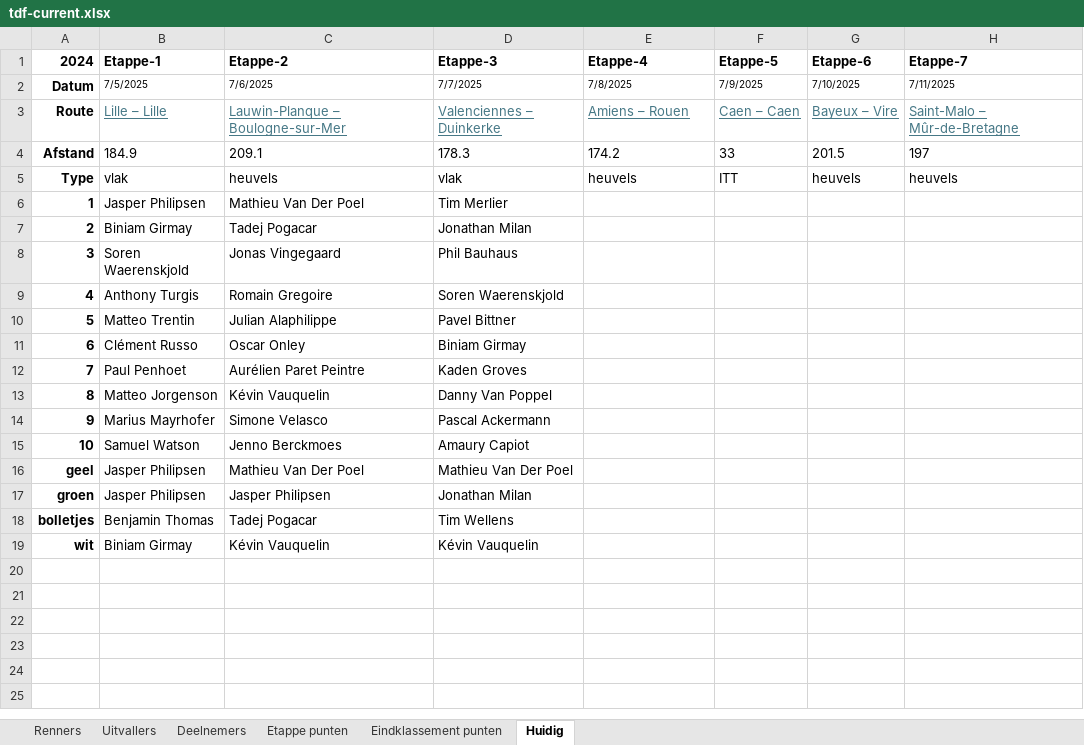
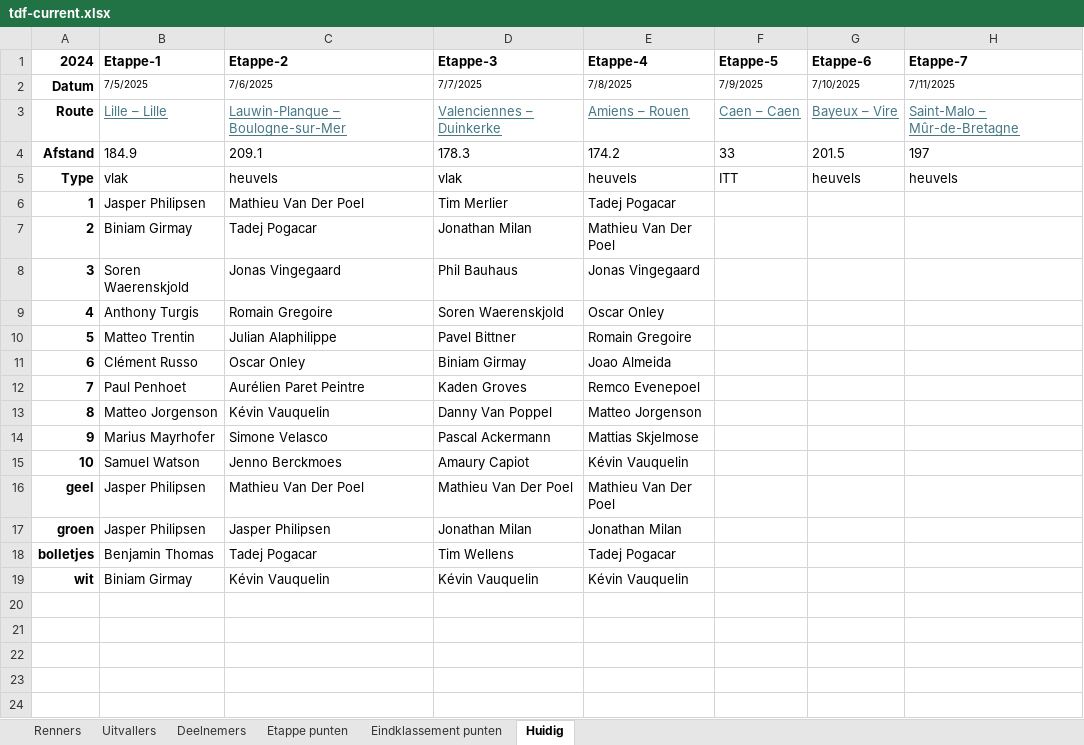
Before and after one commit to PahliAi/TourPloeg2025, an Excel workbook: tdf-current.xlsx, sheet Huidig, drawn as a sheet; only a part is shown; the shorter side is filled out with more unchanged rows; values as stored, in another font and other column widths than the file's, no borders; the diff names each change by its address in the sheet, - before the commit and + after, or states it on an @@ line.

Commit message:
Add files via upload

```diff
--- a/tdf-current.xlsx (sheet Huidig)
+++ b/tdf-current.xlsx (sheet Huidig)
-E6 (Etappe-4): (empty)
+E6 (Etappe-4): Tadej Pogacar
-E7 (Etappe-4): (empty)
+E7 (Etappe-4): Mathieu Van Der Poel
-E8 (Etappe-4): (empty)
+E8 (Etappe-4): Jonas Vingegaard
-E9 (Etappe-4): (empty)
+E9 (Etappe-4): Oscar Onley
-E10 (Etappe-4): (empty)
+E10 (Etappe-4): Romain Gregoire
-E11 (Etappe-4): (empty)
+E11 (Etappe-4): Joao Almeida
-E12 (Etappe-4): (empty)
+E12 (Etappe-4): Remco Evenepoel
-E13 (Etappe-4): (empty)
+E13 (Etappe-4): Matteo Jorgenson
-E14 (Etappe-4): (empty)
+E14 (Etappe-4): Mattias Skjelmose
-E15 (Etappe-4): (empty)
+E15 (Etappe-4): Kévin Vauquelin
-E16 (Etappe-4): (empty)
+E16 (Etappe-4): Mathieu Van Der Poel
-E17 (Etappe-4): (empty)
+E17 (Etappe-4): Jonathan Milan
-E18 (Etappe-4): (empty)
+E18 (Etappe-4): Tadej Pogacar
-E19 (Etappe-4): (empty)
+E19 (Etappe-4): Kévin Vauquelin
```
Also changed, not shown: sheet Uitvallers.
